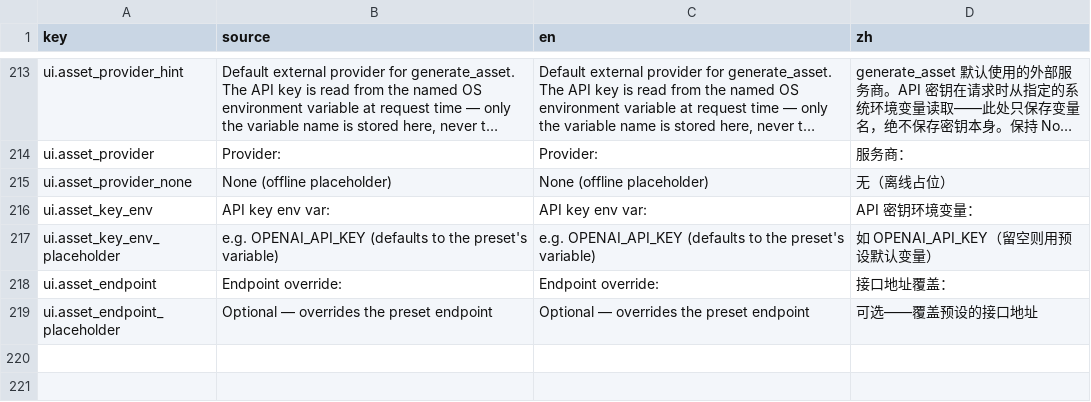
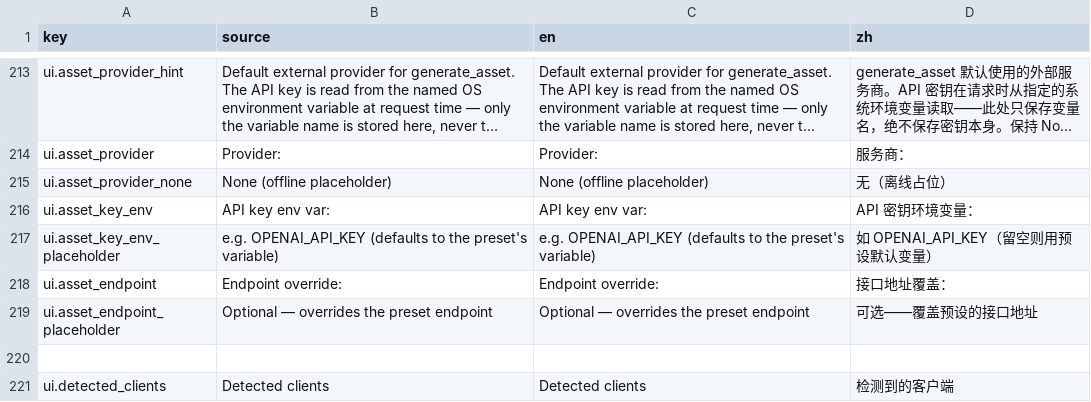
Before and after one commit to xianyu0514/GodotMcp-XY, a CSV file: addons/godot_mcp/translations/mcp_panel.csv, drawn as a sheet; only a part is shown, gaps mark what is left out; long unchanged cells end in ….

Commit message:
feat(panel): client registry with per-OS config paths and detection
MCPClientConfig gains a registry of 8 common clients (Claude Desktop,
Claude Code, Cursor, Windsurf, Cline, VS Code, Codex, Zed) with their
per-OS config file locations, transport shapes (url/command/manual),
snippet generation matching each shape, and read-only detection of
which clients are installed on this machine. The panel shows the
detected clients under the copy-config row so the first connection
knows exactly where to paste.

```diff
--- a/addons/godot_mcp/translations/mcp_panel.csv
+++ b/addons/godot_mcp/translations/mcp_panel.csv
@@ -219 +219,3 @@ ui.asset_endpoint,Endpoint override:,Endpoint override:,接口地址覆盖：
 ui.asset_endpoint_placeholder,Optional — overrides the preset endpoint,Optional — overrides the preset endpoint,可选——覆盖预设的接口地址
+
+ui.detected_clients,Detected clients,Detected clients,检测到的客户端
```
Also changed, not shown: 6 other files.
